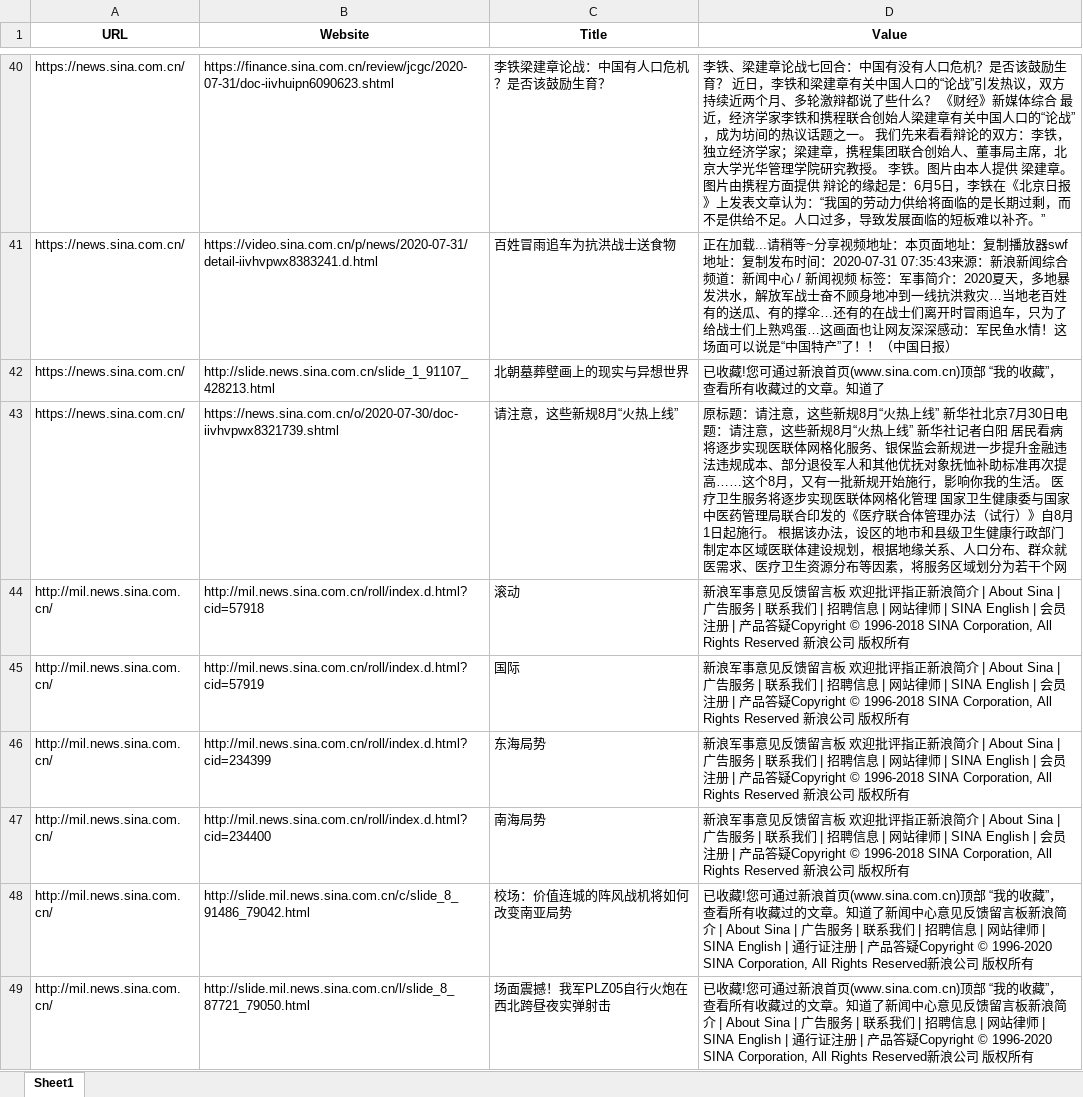
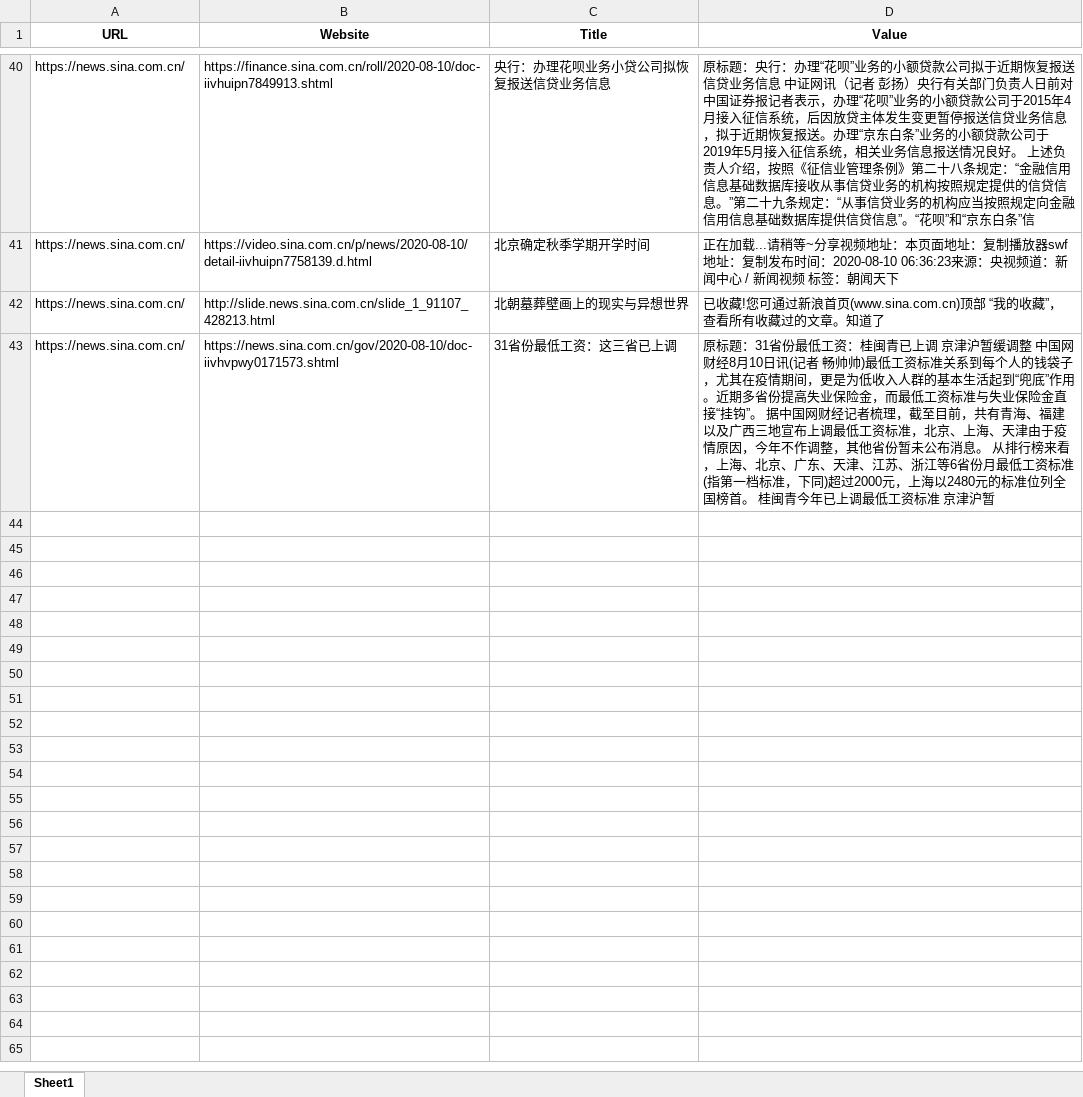
Before and after one commit to AlberTgarY/Crawler, an Excel workbook: baike_spider/name.xlsx, sheet Sheet1, drawn as a sheet; only a part is shown, gaps mark what is left out; values as stored, in another font and other column widths than the file's, no borders; the diff covers the shown part only; the diff names each change by its address in the sheet, - before the commit and + after, or states it on an @@ line.

```diff
--- a/baike_spider/name.xlsx (sheet Sheet1)
+++ b/baike_spider/name.xlsx (sheet Sheet1)
-B40 (Website): https://finance.sina.com.cn/review/jcgc/2020-07-31/doc-iivhuipn6090623.shtml
+B40 (Website): https://finance.sina.com.cn/roll/2020-08-10/doc-iivhuipn7849913.shtml
-C40 (Title): 李铁梁建章论战：中国有人口危机？是否该鼓励生育？
+C40 (Title): 央行：办理花呗业务小贷公司拟恢复报送信贷业务信息
-D40 (Value): 李铁、梁建章论战七回合：中国有没有人口危机？是否该鼓励生育？ 近日，李铁和梁建章有关中国人口的“论战”引发热议，双方持续近两个月、多轮激辩都说了些什么？ 《财经》新媒体综合 最近，经济学家李铁和携程联合创始人梁建章有关中国人口的“论战”，成为坊间的热议话题之一。 我们先来看看辩论的双方：李铁，独立经济学家；梁建章，携程集团联合创始人、董事局主席，北京大学光华管理学院研究教授。 李铁。图片由本人提供 梁建章。图片由携程方面提供 辩论的缘起是：6月5日，李铁在《北京日报》上发表文章认为：“我国的劳动力供给将面临的是长期过剩，而不是供给不足。人口过多，导致发展面临的短板难以补齐。”
+D40 (Value): 原标题：央行：办理“花呗”业务的小额贷款公司拟于近期恢复报送信贷业务信息 中证网讯（记者 彭扬）央行有关部门负责人日前对中国证券报记者表示，办理“花呗”业务的小额贷款公司于2015年4月接入征信系统，后因放贷主体发生变更暂停报送信贷业务信息，拟于近期恢复报送。办理“京东白条”业务的小额贷款公司于2019年5月接入征信系统，相关业务信息报送情况良好。 上述负责人介绍，按照《征信业管理条例》第二十八条规定：“金融信用信息基础数据库接收从事信贷业务的机构按照规定提供的信贷信息。”第二十九条规定：“从事信贷业务的机构应当按照规定向金融信用信息基础数据库提供信贷信息”。“花呗”和“京东白条”信
-B41 (Website): https://video.sina.com.cn/p/news/2020-07-31/detail-iivhvpwx8383241.d.html
+B41 (Website): https://video.sina.com.cn/p/news/2020-08-10/detail-iivhuipn7758139.d.html
-C41 (Title): 百姓冒雨追车为抗洪战士送食物
+C41 (Title): 北京确定秋季学期开学时间
-D41 (Value): …布时间：2020-07-31 07:35:43来源：新浪新闻综合频道：新闻中心 / 新闻视频 标签：军事简介：2020夏天，多地暴发洪水，解放军战士奋不顾身地冲到一线抗洪救灾…当地老百姓有的送瓜、有的撑伞…还有的在战士们离开时冒雨追车，只为了给战士们上熟鸡蛋…这画面也让网友深深感动：军民鱼水情！这场面可以说是“中国特产”了！！（中国日报）
+D41 (Value): …布时间：2020-08-10 06:36:23来源：央视频道：新闻中心 / 新闻视频 标签：朝闻天下
-B43 (Website): https://news.sina.com.cn/o/2020-07-30/doc-iivhvpwx8321739.shtml
+B43 (Website): https://news.sina.com.cn/gov/2020-08-10/doc-iivhvpwy0171573.shtml
-C43 (Title): 请注意，这些新规8月“火热上线”
+C43 (Title): 31省份最低工资：这三省已上调
-D43 (Value): 原标题：请注意，这些新规8月“火热上线” 新华社北京7月30日电 题：请注意，这些新规8月“火热上线” 新华社记者白阳 居民看病将逐步实现医联体网格化服务、银保监会新规进一步提升金融违法违规成本、部分退役军人和其他优抚对象抚恤补助标准再次提高……这个8月，又有一批新规开始施行，影响你我的生活。 医疗卫生服务将逐步实现医联体网格化管理 国家卫生健康委与国家中医药管理局联合印发的《医疗联合体管理办法（试行）》自8月1日起施行。 根据该办法，设区的地市和县级卫生健康行政部门制定本区域医联体建设规划，根据地缘关系、人口分布、群众就医需求、医疗卫生资源分布等因素，将服务区域划分为若干个网
+D43 (Value): 原标题：31省份最低工资：桂闽青已上调 京津沪暂缓调整 中国网财经8月10日讯(记者 畅帅帅)最低工资标准关系到每个人的钱袋子，尤其在疫情期间，更是为低收入人群的基本生活起到“兜底”作用。近期多省份提高失业保险金，而最低工资标准与失业保险金直接“挂钩”。 据中国网财经记者梳理，截至目前，共有青海、福建以及广西三地宣布上调最低工资标准，北京、上海、天津由于疫情原因，今年不作调整，其他省份暂未公布消息。 从排行榜来看，上海、北京、广东、天津、江苏、浙江等6省份月最低工资标准(指第一档标准，下同)超过2000元，上海以2480元的标准位列全国榜首。 桂闽青今年已上调最低工资标准 京津沪暂
-row 44: http://mil.news.sina.com.cn/ | http://mil.news.sina.com.cn/roll/index.d.html?cid=57918 | 滚动 | 新浪军事意见反馈留言板 欢迎批评指正新浪简介 | About Sina | 广告服务 | 联系我们 | 招聘信息 | 网站律师 | SINA English | 会员注册 | 产品答疑Copyright © 1996-2018 SINA Corporation, All Rights Reserved 新浪公司 版权所有
-row 45: http://mil.news.sina.com.cn/ | http://mil.news.sina.com.cn/roll/index.d.html?cid=57919 | 国际 | 新浪军事意见反馈留言板 欢迎批评指正新浪简介 | About Sina | 广告服务 | 联系我们 | 招聘信息 | 网站律师 | SINA English | 会员注册 | 产品答疑Copyright © 1996-2018 SINA Corporation, All Rights Reserved 新浪公司 版权所有
-row 46: http://mil.news.sina.com.cn/ | http://mil.news.sina.com.cn/roll/index.d.html?cid=234399 | 东海局势 | 新浪军事意见反馈留言板 欢迎批评指正新浪简介 | About Sina | 广告服务 | 联系我们 | 招聘信息 | 网站律师 | SINA English | 会员注册 | 产品答疑Copyright © 1996-2018 SINA Corporation, All Rights Reserved 新浪公司 版权所有
-row 47: http://mil.news.sina.com.cn/ | http://mil.news.sina.com.cn/roll/index.d.html?cid=234400 | 南海局势 | 新浪军事意见反馈留言板 欢迎批评指正新浪简介 | About Sina | 广告服务 | 联系我们 | 招聘信息 | 网站律师 | SINA English | 会员注册 | 产品答疑Copyright © 1996-2018 SINA Corporation, All Rights Reserved 新浪公司 版权所有
-row 48: http://mil.news.sina.com.cn/ | http://slide.mil.news.sina.com.cn/c/slide_8_91486_79042.html | 校场：价值连城的阵风战机将如何改变南亚局势 | 已收藏!您可通过新浪首页(www.sina.com.cn)顶部 “我的收藏”， 查看所有收藏过的文章。知道了新闻中心意见反馈留言板新浪简介 | About Sina | 广告服务 | 联系我们 | 招聘信息 | 网站律师 | SINA English | 通行证注册 | 产品答疑Copyright © 1996-2020 SINA Corporation, All Rights Reserved新浪公司 版权所有
-row 49: http://mil.news.sina.com.cn/ | http://slide.mil.news.sina.com.cn/l/slide_8_87721_79050.html | 场面震撼！我军PLZ05自行火炮在西北跨昼夜实弹射击 | 已收藏!您可通过新浪首页(www.sina.com.cn)顶部 “我的收藏”， 查看所有收藏过的文章。知道了新闻中心意见反馈留言板新浪简介 | About Sina | 广告服务 | 联系我们 | 招聘信息 | 网站律师 | SINA English | 通行证注册 | 产品答疑Copyright © 1996-2020 SINA Corporation, All Rights Reserved新浪公司 版权所有
```
Also changed, not shown: 203 removed rows and 94 edited cells elsewhere in this sheet, 5 other files.
